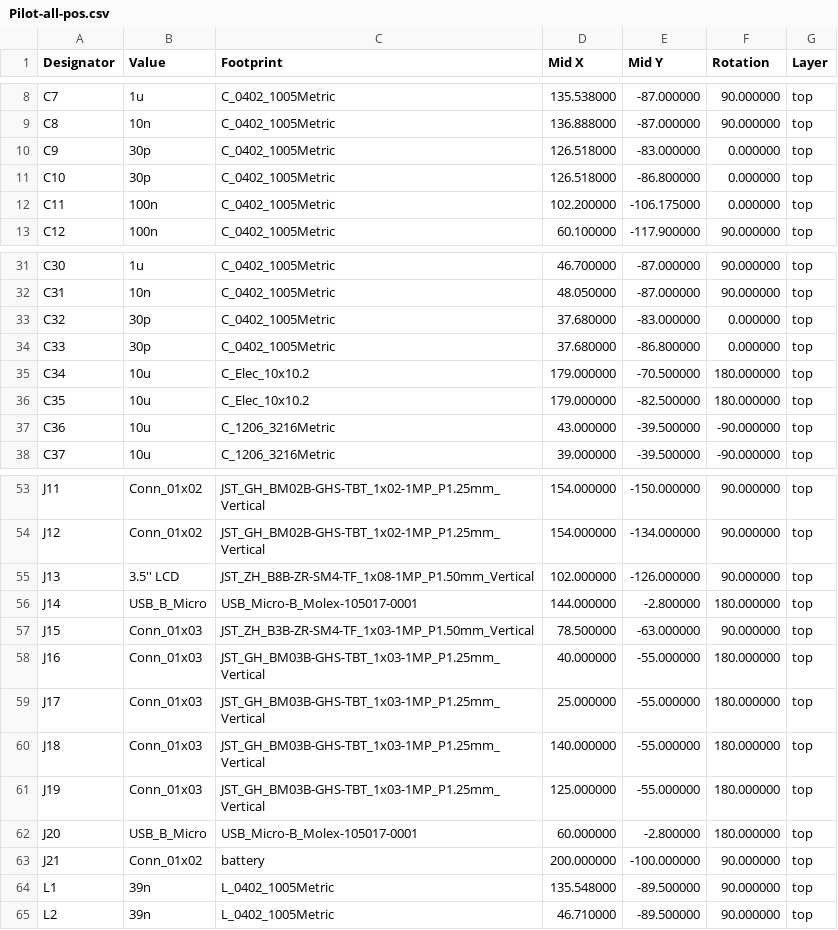
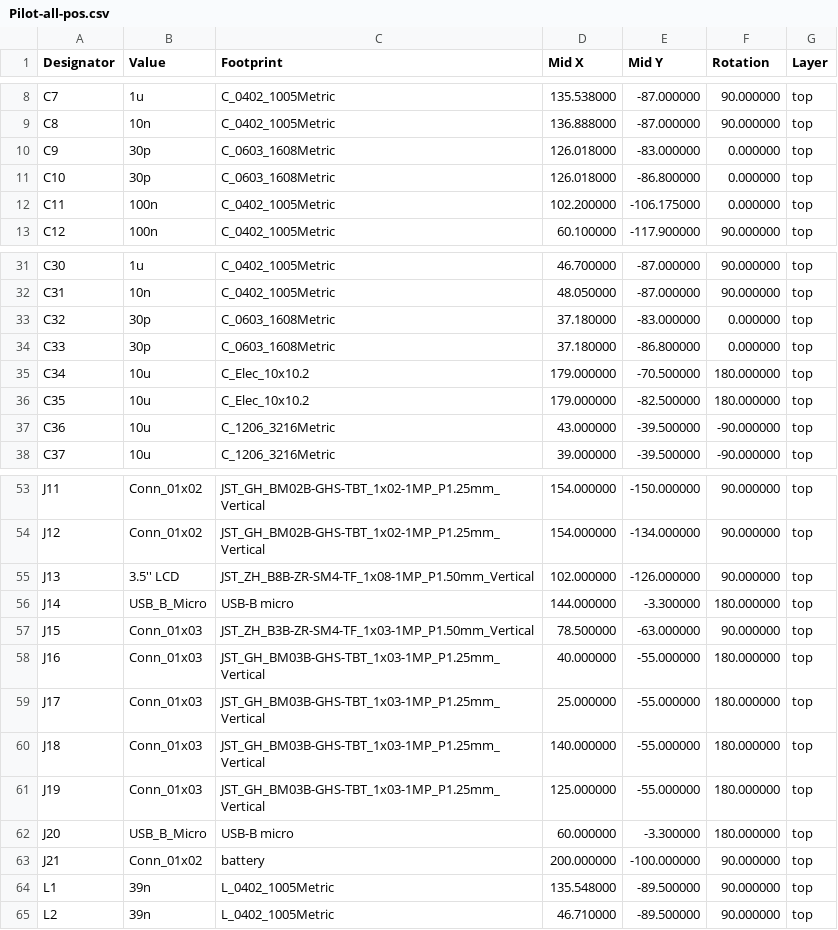
Before and after one commit to kwrzesni/Pilot3, a CSV file: assembly/Pilot-all-pos.csv, drawn as a sheet; only a part is shown, gaps mark what is left out.

Commit message:
fix wrong footprints

```diff
--- a/assembly/Pilot-all-pos.csv
+++ b/assembly/Pilot-all-pos.csv
@@ -9,4 +9,4 @@ Designator,Value,Footprint,Mid X,Mid Y,Rotation,Layer
 "C8","10n","C_0402_1005Metric",136.888000,-87.000000,90.000000,top
-"C9","30p","C_0402_1005Metric",126.518000,-83.000000,0.000000,top
-"C10","30p","C_0402_1005Metric",126.518000,-86.800000,0.000000,top
+"C9","30p","C_0603_1608Metric",126.018000,-83.000000,0.000000,top
+"C10","30p","C_0603_1608Metric",126.018000,-86.800000,0.000000,top
 "C11","100n","C_0402_1005Metric",102.200000,-106.175000,0.000000,top
@@ -32,4 +32,4 @@ Designator,Value,Footprint,Mid X,Mid Y,Rotation,Layer
 "C31","10n","C_0402_1005Metric",48.050000,-87.000000,90.000000,top
-"C32","30p","C_0402_1005Metric",37.680000,-83.000000,0.000000,top
-"C33","30p","C_0402_1005Metric",37.680000,-86.800000,0.000000,top
+"C32","30p","C_0603_1608Metric",37.180000,-83.000000,0.000000,top
+"C33","30p","C_0603_1608Metric",37.180000,-86.800000,0.000000,top
 "C34","10u","C_Elec_10x10.2",179.000000,-70.500000,180.000000,top
@@ -55,3 +55,3 @@ Designator,Value,Footprint,Mid X,Mid Y,Rotation,Layer
 "J13","3.5'' LCD","JST_ZH_B8B-ZR-SM4-TF_1x08-1MP_P1.50mm_Vertical",102.000000,-126.000000,90.000000,top
-"J14","USB_B_Micro","USB_Micro-B_Molex-105017-0001",144.000000,-2.800000,180.000000,top
+"J14","USB_B_Micro","USB-B micro",144.000000,-3.300000,180.000000,top
 "J15","Conn_01x03","JST_ZH_B3B-ZR-SM4-TF_1x03-1MP_P1.50mm_Vertical",78.500000,-63.000000,90.000000,top
@@ -61,3 +61,3 @@ Designator,Value,Footprint,Mid X,Mid Y,Rotation,Layer
 "J19","Conn_01x03","JST_GH_BM03B-GHS-TBT_1x03-1MP_P1.25mm_Vertical",125.000000,-55.000000,180.000000,top
-"J20","USB_B_Micro","USB_Micro-B_Molex-105017-0001",60.000000,-2.800000,180.000000,top
+"J20","USB_B_Micro","USB-B micro",60.000000,-3.300000,180.000000,top
 "J21","Conn_01x02","battery",200.000000,-100.000000,90.000000,top
```
Also changed, not shown: Pilot-all-pos.csv, 45 other files.
